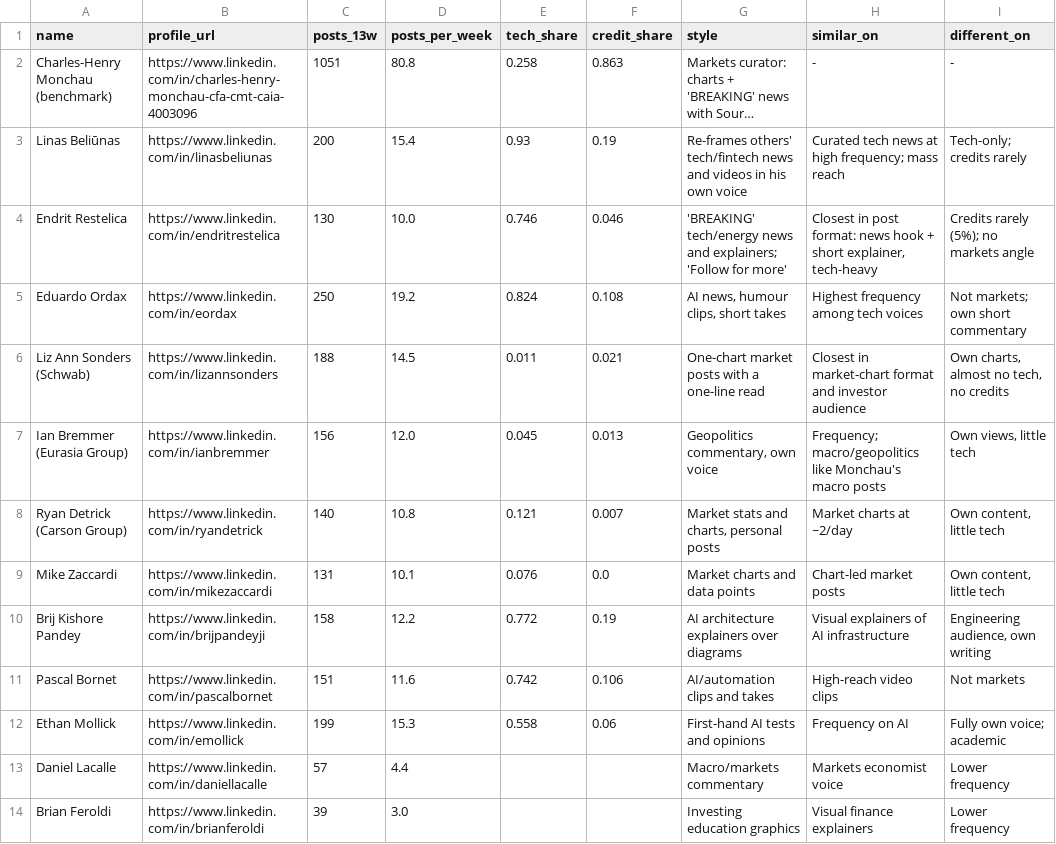
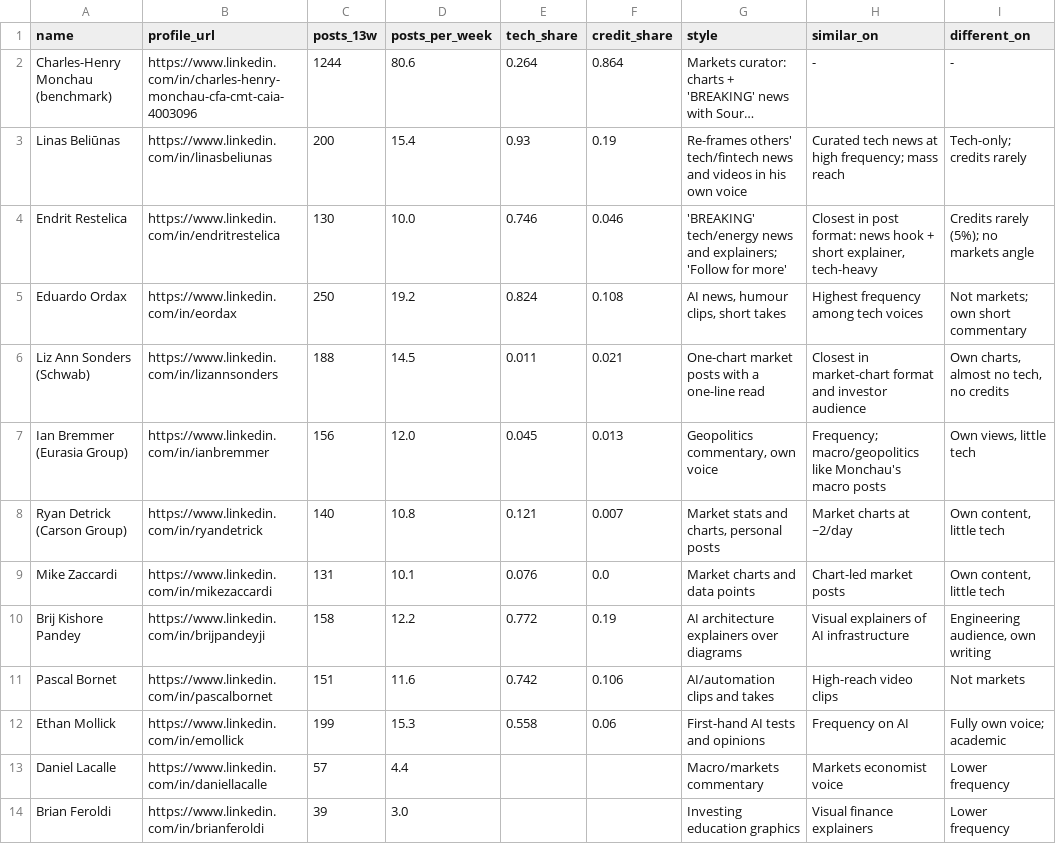
Before and after one commit to nadaoabdullah2000-jpg/taranis-console, a CSV file: reports/tms-competitive-review-full-2026-10-27/data/voices_like_monchau.csv, drawn as a sheet; only a part is shown; long unchanged cells end in …; the diff names each change by its address in the sheet, - before the commit and + after, or states it on an @@ line.

```diff
--- a/reports/tms-competitive-review-full-2026-10-27/data/voices_like_monchau.csv
+++ b/reports/tms-competitive-review-full-2026-10-27/data/voices_like_monchau.csv
-C2 (posts_13w): 1051
+C2 (posts_13w): 1244
-D2 (posts_per_week): 80.8
+D2 (posts_per_week): 80.6
-E2 (tech_share): 0.258
+E2 (tech_share): 0.264
-F2 (credit_share): 0.863
+F2 (credit_share): 0.864
```
Also changed, not shown: reports/tms-competitive-review-full-2026-10-27/data/monchau_tech_summary.csv, reports/tms-competitive-review-full-2026-10-27/data/monchau_tech_vs_other.csv, 34 other files.
